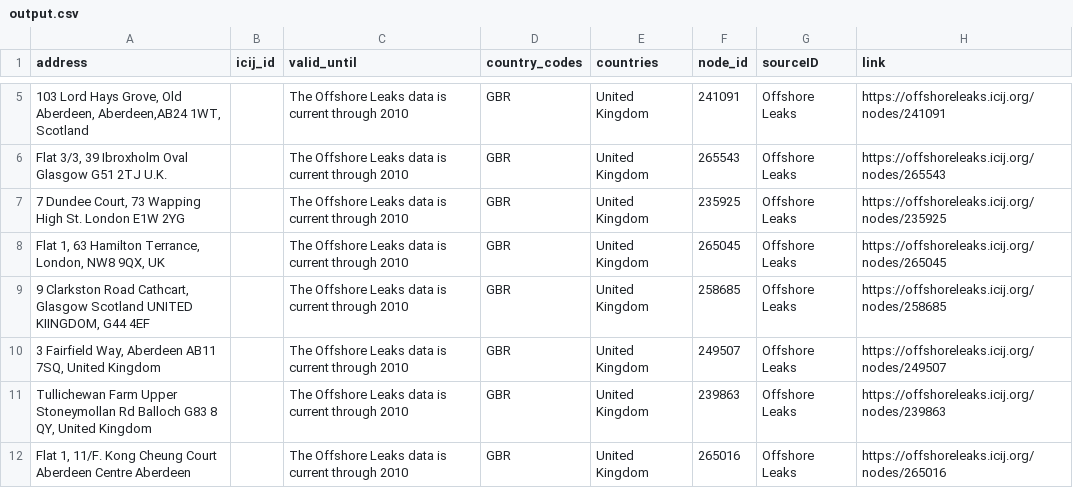
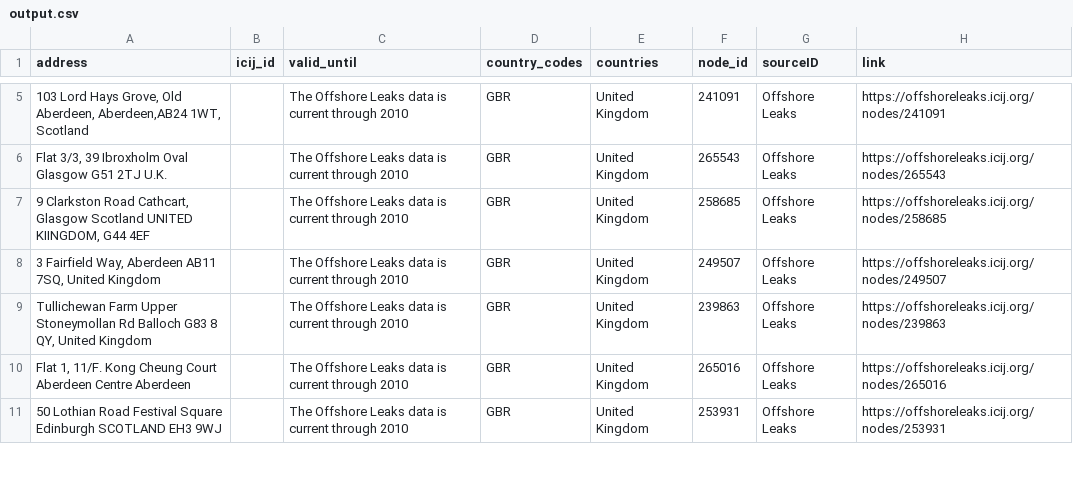
Before and after one commit to digitalWestie/PanScoPapers, a CSV file: output.csv, drawn as a sheet; only a part is shown, gaps mark what is left out; the shorter side is filled out with more unchanged rows; the diff covers the shown part only.

Commit message:
fix london false positives

```diff
--- a/output.csv
+++ b/output.csv
@@ -6,4 +6,2 @@ address,icij_id,valid_until,country_codes,countries,node_id,sourceID,link
 "Flat 3/3, 39 Ibroxholm Oval Glasgow G51 2TJ U.K.",,The Offshore Leaks data is current through 2010,GBR,United Kingdom,265543,Offshore Leaks,https://offshoreleaks.icij.org/nodes/265543
-"7 Dundee Court, 73 Wapping High St. London E1W 2YG",,The Offshore Leaks data is current through 2010,GBR,United Kingdom,235925,Offshore Leaks,https://offshoreleaks.icij.org/nodes/235925
-"Flat 1, 63 Hamilton Terrance, London, NW8 9QX, UK",,The Offshore Leaks data is current through 2010,GBR,United Kingdom,265045,Offshore Leaks,https://offshoreleaks.icij.org/nodes/265045
 "9 Clarkston Road Cathcart, Glasgow Scotland UNITED KIINGDOM, G44 4EF",,The Offshore Leaks data is current through 2010,GBR,United Kingdom,258685,Offshore Leaks,https://offshoreleaks.icij.org/nodes/258685
```
Also changed, not shown: 8 removed rows elsewhere in this file, 1 other file.
